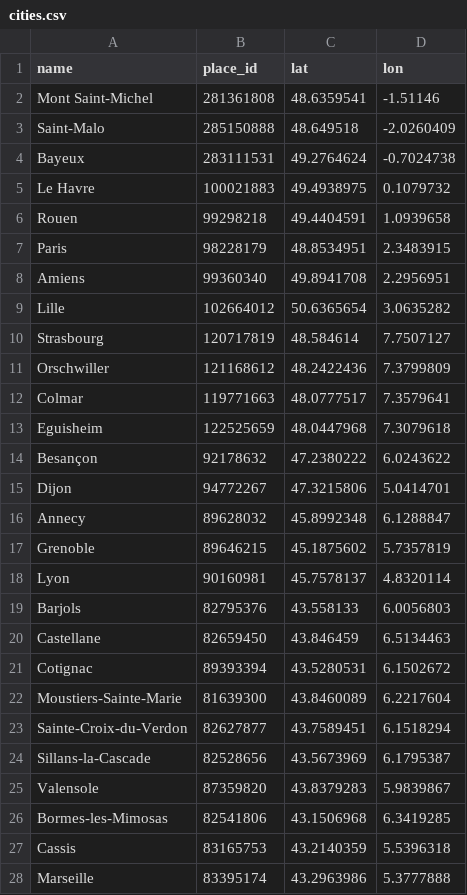
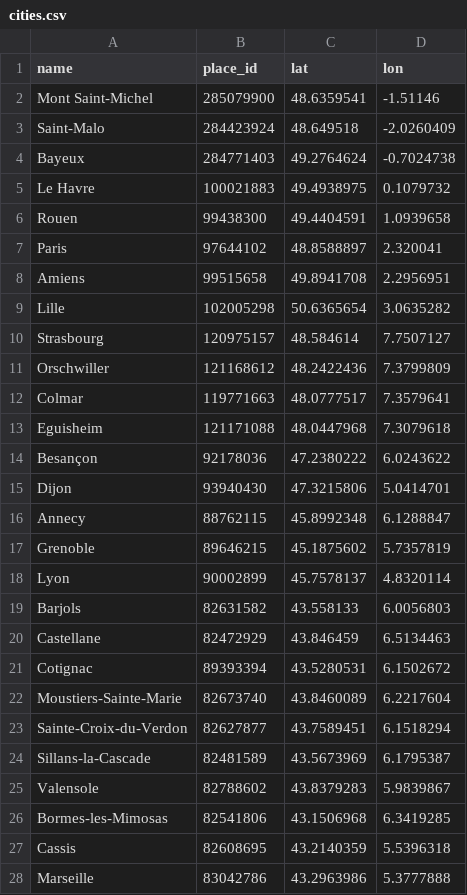
Before and after one commit to helene-mourez/jedha_kayak, a CSV file: cities.csv, drawn as a sheet; only a part is shown; the diff covers the shown part only.

```diff
--- a/cities.csv
+++ b/cities.csv
@@ -1,28 +1,28 @@
 name,place_id,lat,lon
-Mont Saint-Michel,281361808,48.6359541,-1.51146
-Saint-Malo,285150888,48.649518,-2.0260409
-Bayeux,283111531,49.2764624,-0.7024738
+Mont Saint-Michel,285079900,48.6359541,-1.51146
+Saint-Malo,284423924,48.649518,-2.0260409
+Bayeux,284771403,49.2764624,-0.7024738
 Le Havre,100021883,49.4938975,0.1079732
-Rouen,99298218,49.4404591,1.0939658
-Paris,98228179,48.8534951,2.3483915
-Amiens,99360340,49.8941708,2.2956951
-Lille,102664012,50.6365654,3.0635282
-Strasbourg,120717819,48.584614,7.7507127
+Rouen,99438300,49.4404591,1.0939658
+Paris,97644102,48.8588897,2.320041
+Amiens,99515658,49.8941708,2.2956951
+Lille,102005298,50.6365654,3.0635282
+Strasbourg,120975157,48.584614,7.7507127
 Orschwiller,121168612,48.2422436,7.3799809
 Colmar,119771663,48.0777517,7.3579641
-Eguisheim,122525659,48.0447968,7.3079618
-Besançon,92178632,47.2380222,6.0243622
-Dijon,94772267,47.3215806,5.0414701
-Annecy,89628032,45.8992348,6.1288847
+Eguisheim,121171088,48.0447968,7.3079618
+Besançon,92178036,47.2380222,6.0243622
+Dijon,93940430,47.3215806,5.0414701
+Annecy,88762115,45.8992348,6.1288847
 Grenoble,89646215,45.1875602,5.7357819
-Lyon,90160981,45.7578137,4.8320114
-Barjols,82795376,43.558133,6.0056803
-Castellane,82659450,43.846459,6.5134463
+Lyon,90002899,45.7578137,4.8320114
+Barjols,82631582,43.558133,6.0056803
+Castellane,82472929,43.846459,6.5134463
 Cotignac,89393394,43.5280531,6.1502672
-Moustiers-Sainte-Marie,81639300,43.8460089,6.2217604
+Moustiers-Sainte-Marie,82673740,43.8460089,6.2217604
 Sainte-Croix-du-Verdon,82627877,43.7589451,6.1518294
-Sillans-la-Cascade,82528656,43.5673969,6.1795387
-Valensole,87359820,43.8379283,5.9839867
+Sillans-la-Cascade,82481589,43.5673969,6.1795387
+Valensole,82788602,43.8379283,5.9839867
 Bormes-les-Mimosas,82541806,43.1506968,6.3419285
-Cassis,83165753,43.2140359,5.5396318
-Marseille,83395174,43.2963986,5.3777888
+Cassis,82608695,43.2140359,5.5396318
+Marseille,83042786,43.2963986,5.3777888
```
Also changed, not shown: 19 edited cells elsewhere in this file, 5 other files.
